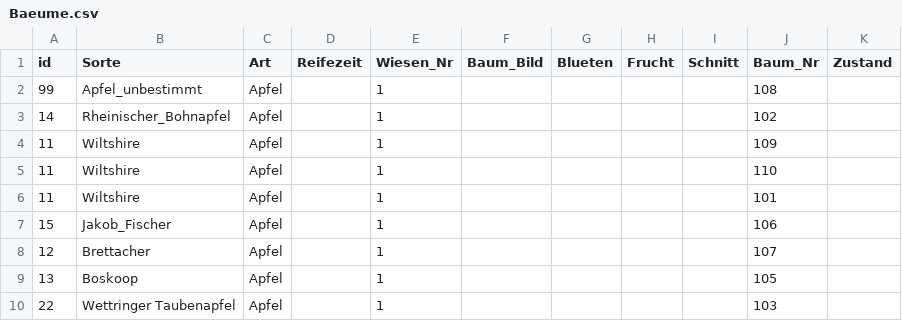
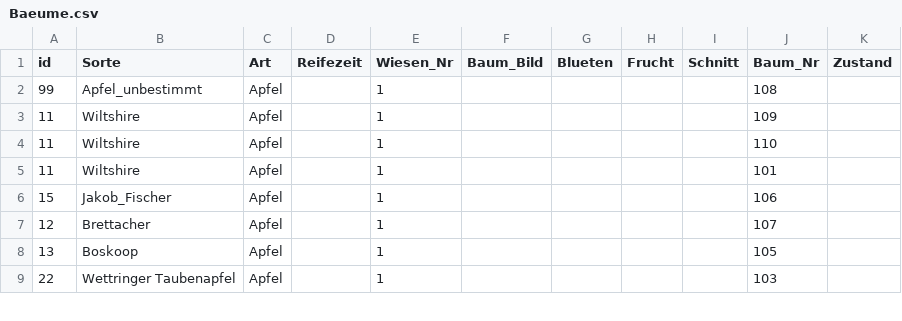
Before and after one commit to uwsSuT/Streuobstwiesen, a CSV file: init_db/Baeume.csv, drawn as a sheet; only a part is shown.

Commit message:
Neue Wiesen Darstellung

```diff
--- a/init_db/Baeume.csv
+++ b/init_db/Baeume.csv
@@ -2,4 +2,2 @@ id,Sorte,Art,Reifezeit,Wiesen_Nr,Baum_Bild,Blueten,Frucht,Schnitt,Baum_Nr,Zustan
 99,Apfel_unbestimmt,Apfel,,1,,,,,108,
-14,"Rheinischer_Bohnapfel
-",Apfel,,1,,,,,102,
 11,Wiltshire,Apfel,,1,,,,,109,
```
Also changed, not shown: 6 other files.
